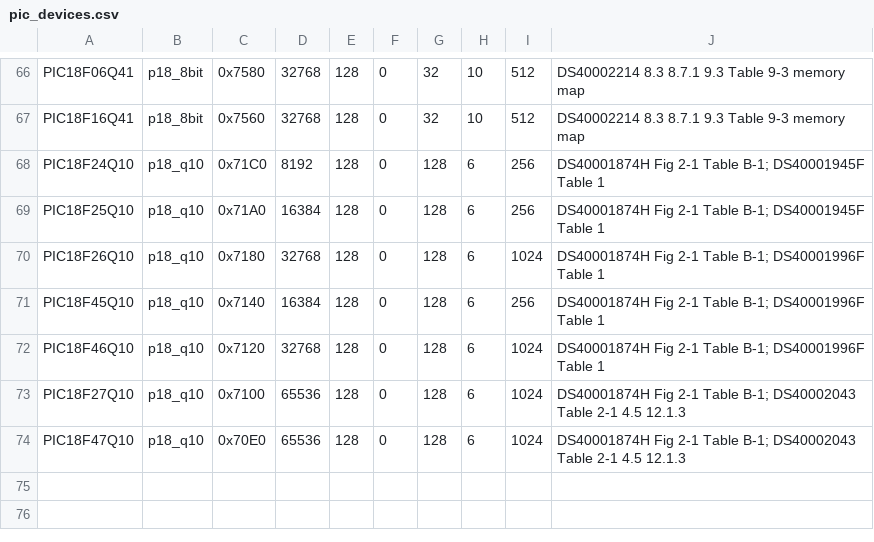
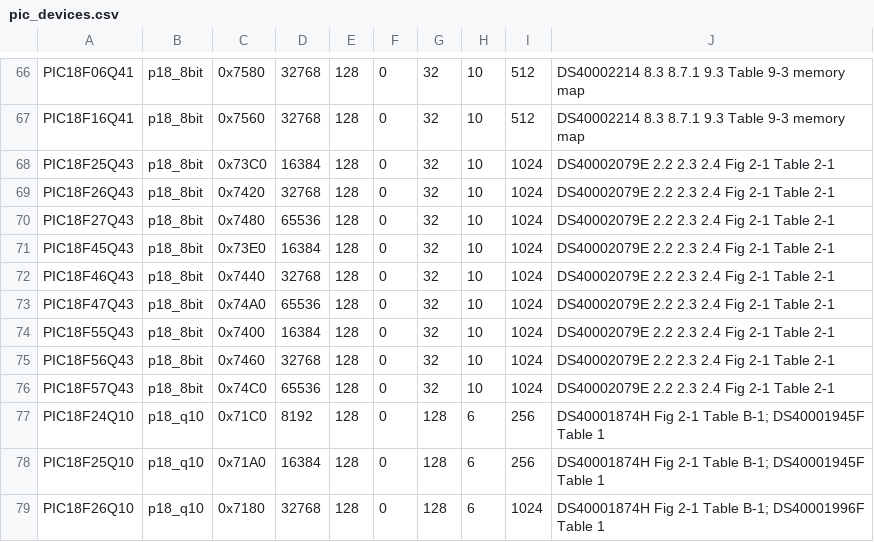
Before and after one commit to garyPenhook/PIC-Programmer, a CSV file: data/pic_devices.csv, drawn as a sheet; only a part is shown, gaps mark what is left out; the shorter side is filled out with more unchanged rows.

```diff
--- a/data/pic_devices.csv
+++ b/data/pic_devices.csv
@@ -67,2 +67,11 @@ PIC18F06Q41,p18_8bit,0x7580,32768,128,0,32,10,512,DS40002214 8.3 8.7.1 9.3 Table
 PIC18F16Q41,p18_8bit,0x7560,32768,128,0,32,10,512,DS40002214 8.3 8.7.1 9.3 Table 9-3 memory map
+PIC18F25Q43,p18_8bit,0x73C0,16384,128,0,32,10,1024,DS40002079E 2.2 2.3 2.4 Fig 2-1 Table 2-1
+PIC18F26Q43,p18_8bit,0x7420,32768,128,0,32,10,1024,DS40002079E 2.2 2.3 2.4 Fig 2-1 Table 2-1
+PIC18F27Q43,p18_8bit,0x7480,65536,128,0,32,10,1024,DS40002079E 2.2 2.3 2.4 Fig 2-1 Table 2-1
+PIC18F45Q43,p18_8bit,0x73E0,16384,128,0,32,10,1024,DS40002079E 2.2 2.3 2.4 Fig 2-1 Table 2-1
+PIC18F46Q43,p18_8bit,0x7440,32768,128,0,32,10,1024,DS40002079E 2.2 2.3 2.4 Fig 2-1 Table 2-1
+PIC18F47Q43,p18_8bit,0x74A0,65536,128,0,32,10,1024,DS40002079E 2.2 2.3 2.4 Fig 2-1 Table 2-1
+PIC18F55Q43,p18_8bit,0x7400,16384,128,0,32,10,1024,DS40002079E 2.2 2.3 2.4 Fig 2-1 Table 2-1
+PIC18F56Q43,p18_8bit,0x7460,32768,128,0,32,10,1024,DS40002079E 2.2 2.3 2.4 Fig 2-1 Table 2-1
+PIC18F57Q43,p18_8bit,0x74C0,65536,128,0,32,10,1024,DS40002079E 2.2 2.3 2.4 Fig 2-1 Table 2-1
 PIC18F24Q10,p18_q10,0x71C0,8192,128,0,128,6,256,DS40001874H Fig 2-1 Table B-1; DS40001945F Table 1
```
Also changed, not shown: data/pic_config_bits.csv, 4 other files.
